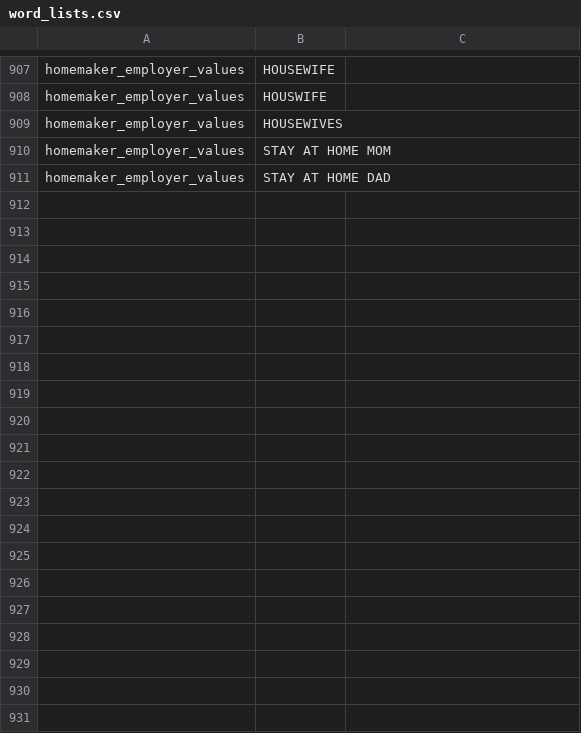
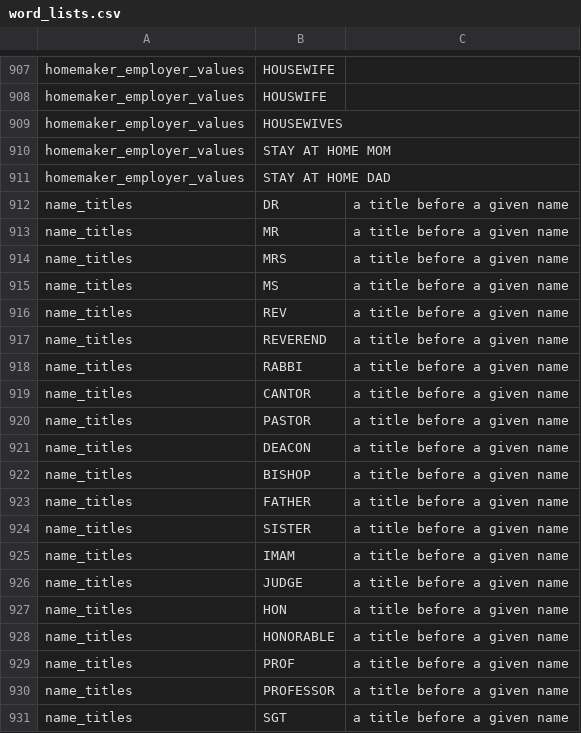
Before and after one commit to tareeqemad/fec-pipeline, a CSV file: data/config/word_lists.csv, drawn as a sheet; only a part is shown, gaps mark what is left out; the diff covers the shown part only; the diff names each change by its address in the sheet, - before the commit and + after, or states it on an @@ line.

```diff
--- a/data/config/word_lists.csv
+++ b/data/config/word_lists.csv
+row 912: name_titles | DR | a title before a given name
+row 913: name_titles | MR | a title before a given name
+row 914: name_titles | MRS | a title before a given name
+row 915: name_titles | MS | a title before a given name
+row 916: name_titles | REV | a title before a given name
+row 917: name_titles | REVEREND | a title before a given name
+row 918: name_titles | RABBI | a title before a given name
+row 919: name_titles | CANTOR | a title before a given name
+row 920: name_titles | PASTOR | a title before a given name
+row 921: name_titles | DEACON | a title before a given name
+row 922: name_titles | BISHOP | a title before a given name
+row 923: name_titles | FATHER | a title before a given name
+row 924: name_titles | SISTER | a title before a given name
+row 925: name_titles | IMAM | a title before a given name
+row 926: name_titles | JUDGE | a title before a given name
+row 927: name_titles | HON | a title before a given name
+row 928: name_titles | HONORABLE | a title before a given name
+row 929: name_titles | PROF | a title before a given name
+row 930: name_titles | PROFESSOR | a title before a given name
+row 931: name_titles | SGT | a title before a given name
```
Also changed, not shown: 28 added rows elsewhere in this file, 10 other files.
